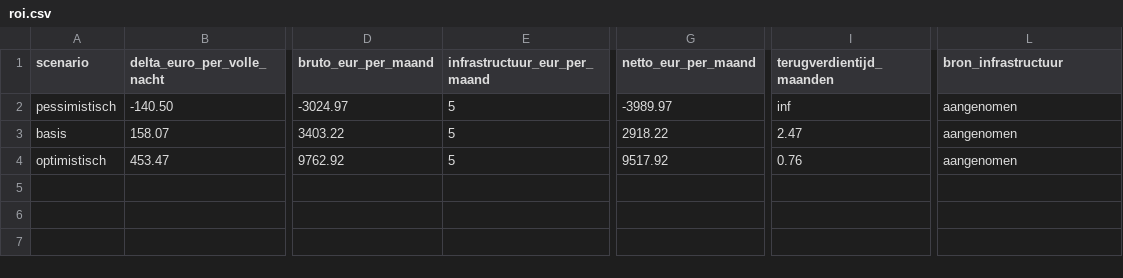
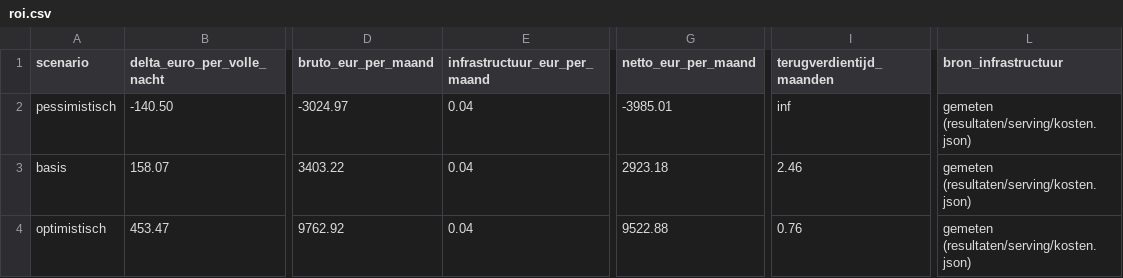
Before and after one commit to KynanM/cloud-for-ai-project, a CSV file: resultaten/business/roi.csv, drawn as a sheet; only a part is shown, gaps mark what is left out; the diff names each change by its address in the sheet, - before the commit and + after, or states it on an @@ line.

```diff
--- a/resultaten/business/roi.csv
+++ b/resultaten/business/roi.csv
-E2:E4 (infrastructuur_eur_per_maand): 5
+E2:E4 (infrastructuur_eur_per_maand): 0.04
-G2 (netto_eur_per_maand): -3989.97
+G2 (netto_eur_per_maand): -3985.01
-L2:L4 (bron_infrastructuur): aangenomen
+L2:L4 (bron_infrastructuur): gemeten (resultaten/serving/kosten.json)
-G3 (netto_eur_per_maand): 2918.22
+G3 (netto_eur_per_maand): 2923.18
-I3 (terugverdientijd_maanden): 2.47
+I3 (terugverdientijd_maanden): 2.46
-G4 (netto_eur_per_maand): 9517.92
+G4 (netto_eur_per_maand): 9522.88
```
Also changed, not shown: resultaten/serving/sizing.csv, resultaten/software/summary.csv, 8 other files.
